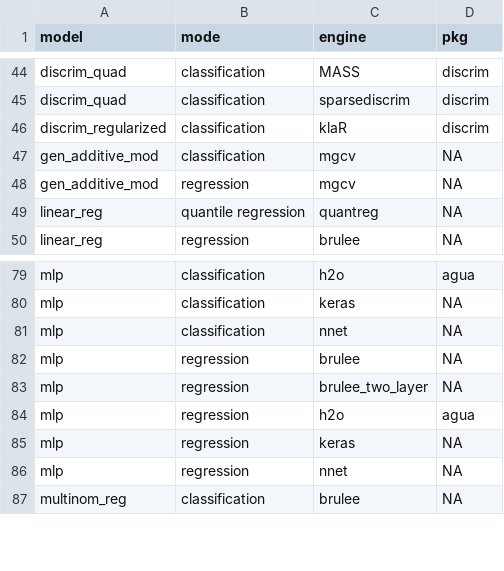
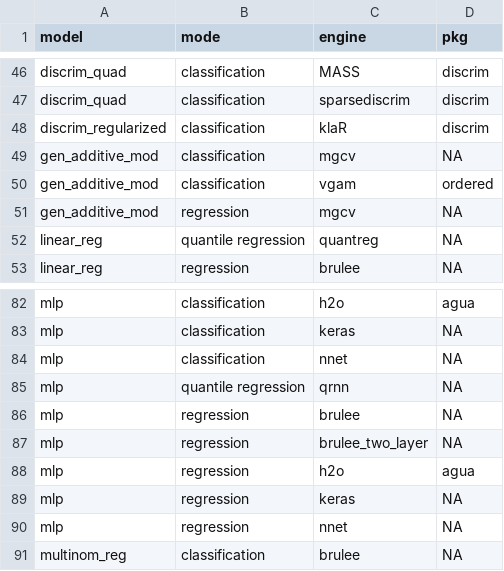
Before and after one commit to tidymodels/parsnip, a TSV file: inst/models.tsv, drawn as a sheet; only a part is shown, gaps mark what is left out; the diff covers the shown part only.

```diff
--- a/inst/models.tsv
+++ b/inst/models.tsv
@@ -47,2 +49,3 @@
 "gen_additive_mod"	"classification"	"mgcv"	NA
+"gen_additive_mod"	"classification"	"vgam"	"ordered"
 "gen_additive_mod"	"regression"	"mgcv"	NA
@@ -81,2 +84,3 @@
 "mlp"	"classification"	"nnet"	NA
+"mlp"	"quantile regression"	"qrnn"	NA
 "mlp"	"regression"	"brulee"	NA
```
Also changed, not shown: 9 added rows elsewhere in this file, 6 other files.
